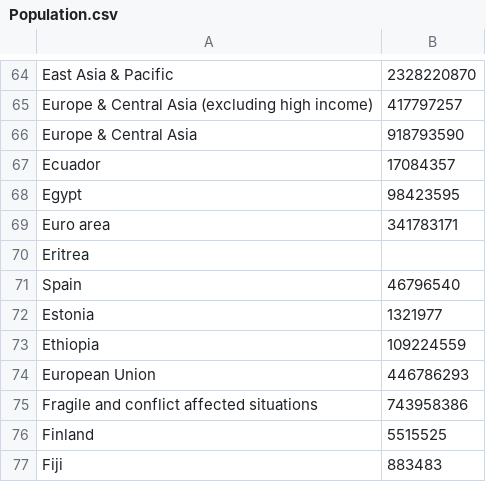
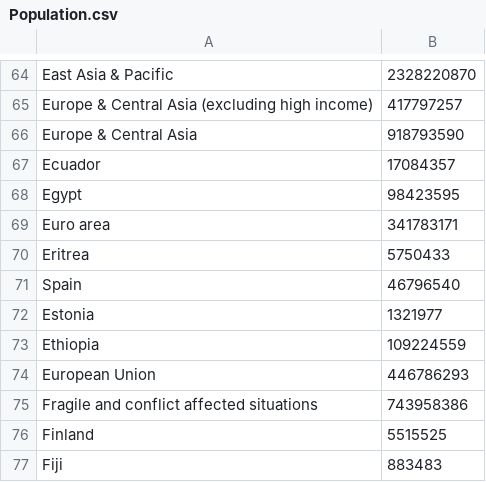
Before and after one commit to indrekrebane/COVID-Calc, a CSV file: Population.csv, drawn as a sheet; only a part is shown, gaps mark what is left out.

```diff
--- a/Population.csv
+++ b/Population.csv
@@ -69,3 +69,3 @@ Egypt;98423595
 Euro area;341783171
-Eritrea;
+Eritrea;5750433
 Spain;46796540
```
Also changed, not shown: 1 other file.
